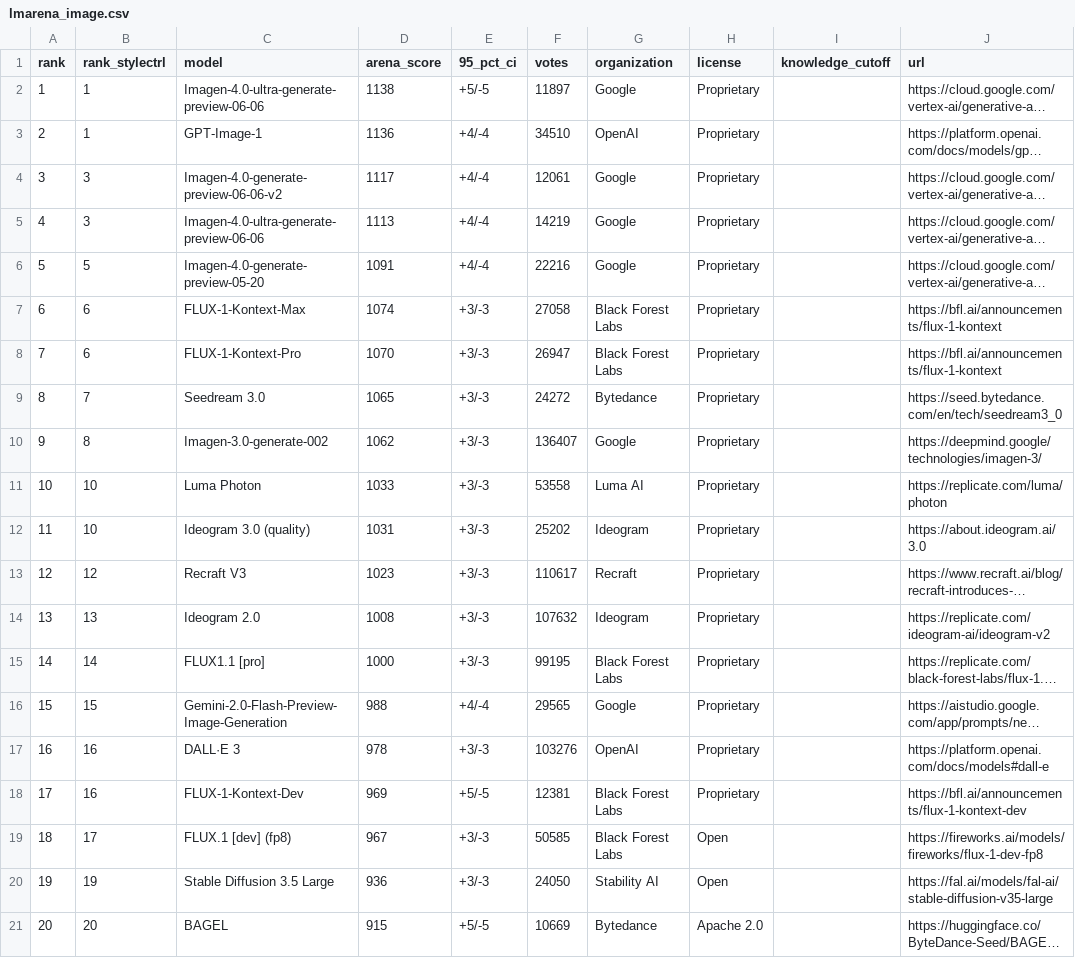
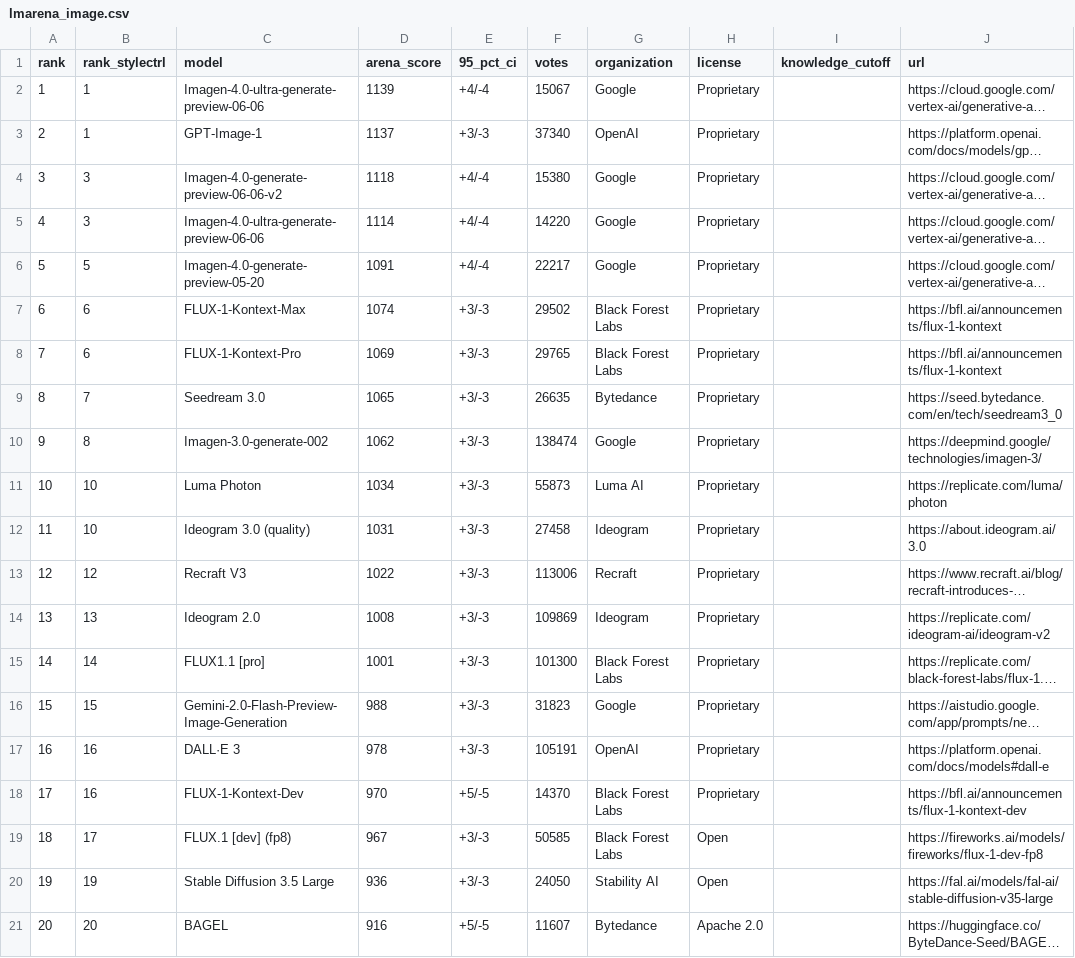
Before and after one commit to fboulnois/llm-leaderboard-csv, a CSV file: csv/lmarena_image.csv, drawn as a sheet; long unchanged cells end in …; the diff names each change by its address in the sheet, - before the commit and + after, or states it on an @@ line.

```diff
--- a/csv/lmarena_image.csv
+++ b/csv/lmarena_image.csv
-D2 (arena_score): 1138
+D2 (arena_score): 1139
-E2 (95_pct_ci): +5/-5
+E2 (95_pct_ci): +4/-4
-F2 (votes): 11897
+F2 (votes): 15067
-D3 (arena_score): 1136
+D3 (arena_score): 1137
-E3 (95_pct_ci): +4/-4
+E3 (95_pct_ci): +3/-3
-F3 (votes): 34510
+F3 (votes): 37340
-D4 (arena_score): 1117
+D4 (arena_score): 1118
-F4 (votes): 12061
+F4 (votes): 15380
-D5 (arena_score): 1113
+D5 (arena_score): 1114
-F5 (votes): 14219
+F5 (votes): 14220
-F6 (votes): 22216
+F6 (votes): 22217
-F7 (votes): 27058
+F7 (votes): 29502
-D8 (arena_score): 1070
+D8 (arena_score): 1069
-F8 (votes): 26947
+F8 (votes): 29765
-F9 (votes): 24272
+F9 (votes): 26635
-F10 (votes): 136407
+F10 (votes): 138474
-D11 (arena_score): 1033
+D11 (arena_score): 1034
-F11 (votes): 53558
+F11 (votes): 55873
-F12 (votes): 25202
+F12 (votes): 27458
-D13 (arena_score): 1023
+D13 (arena_score): 1022
-F13 (votes): 110617
+F13 (votes): 113006
-F14 (votes): 107632
+F14 (votes): 109869
-D15 (arena_score): 1000
+D15 (arena_score): 1001
-F15 (votes): 99195
+F15 (votes): 101300
-E16 (95_pct_ci): +4/-4
+E16 (95_pct_ci): +3/-3
-F16 (votes): 29565
+F16 (votes): 31823
-F17 (votes): 103276
+F17 (votes): 105191
-D18 (arena_score): 969
+D18 (arena_score): 970
-F18 (votes): 12381
+F18 (votes): 14370
-D21 (arena_score): 915
+D21 (arena_score): 916
-F21 (votes): 10669
+F21 (votes): 11607
```
Also changed, not shown: csv/lmarena_text.csv, csv/lmarena_vision.csv.
